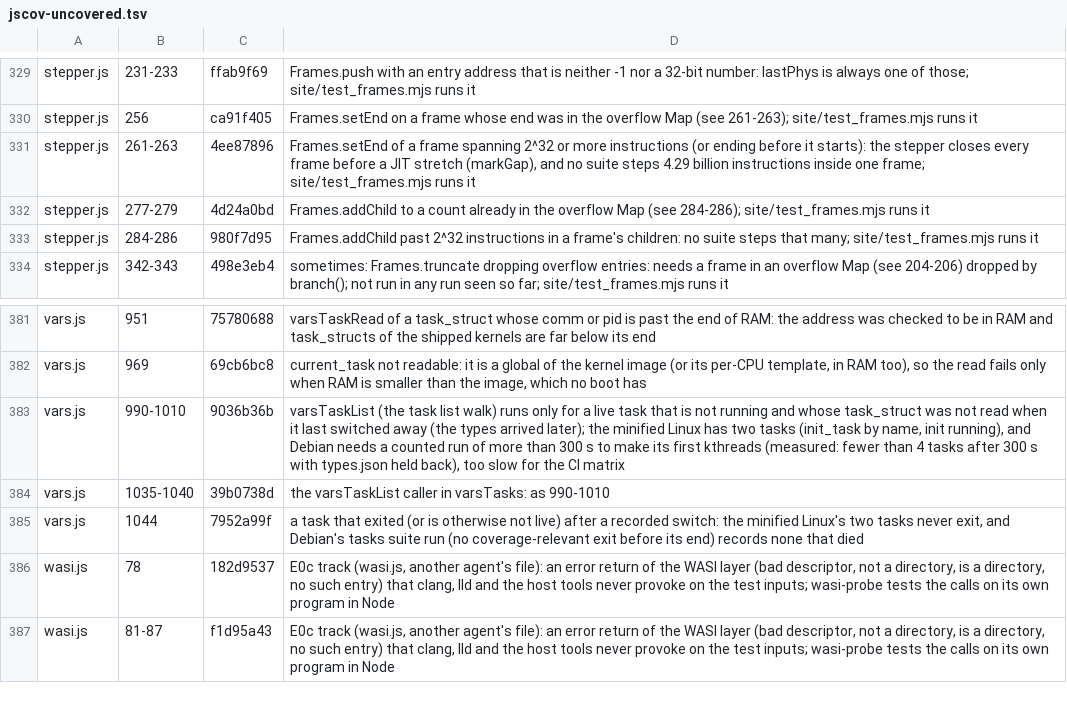
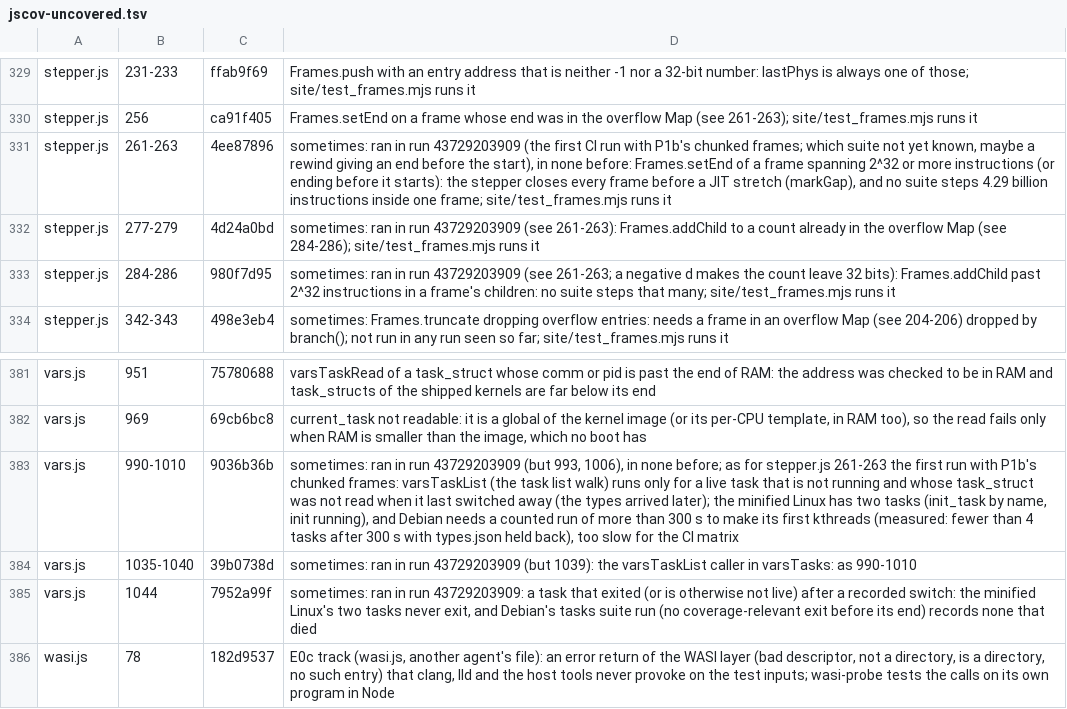
Before and after one commit to d33tah/minimal-kernel-build, a TSV file: site/jscov-uncovered.tsv, drawn as a sheet; only a part is shown, gaps mark what is left out; the shorter side is filled out with more unchanged rows.

```diff
--- a/site/jscov-uncovered.tsv
+++ b/site/jscov-uncovered.tsv
@@ -330,5 +330,5 @@ stepper.js	231-233	ffab9f69	Frames.push with an entry address that is neither -1
 stepper.js	256	ca91f405	Frames.setEnd on a frame whose end was in the overflow Map (see 261-263); site/test_frames.mjs runs it
-stepper.js	261-263	4ee87896	Frames.setEnd of a frame spanning 2^32 or more instructions (or ending before it starts): the stepper closes every frame before a JIT stretch (markGap), and no suite steps 4.29 billion instructions inside one frame; site/test_frames.mjs runs it
-stepper.js	277-279	4d24a0bd	Frames.addChild to a count already in the overflow Map (see 284-286); site/test_frames.mjs runs it
-stepper.js	284-286	980f7d95	Frames.addChild past 2^32 instructions in a frame's children: no suite steps that many; site/test_frames.mjs runs it
+stepper.js	261-263	4ee87896	sometimes: ran in run 43729203909 (the first CI run with P1b's chunked frames; which suite not yet known, maybe a rewind giving an end before the start), in none before: Frames.setEnd of a frame spanning 2^32 or more instructions (or ending before it starts): the stepper closes every frame before a JIT stretch (markGap), and no suite steps 4.29 billion instructions inside one frame; site/test_frames.mjs runs it
+stepper.js	277-279	4d24a0bd	sometimes: ran in run 43729203909 (see 261-263): Frames.addChild to a count already in the overflow Map (see 284-286); site/test_frames.mjs runs it
+stepper.js	284-286	980f7d95	sometimes: ran in run 43729203909 (see 261-263; a negative d makes the count leave 32 bits): Frames.addChild past 2^32 instructions in a frame's children: no suite steps that many; site/test_frames.mjs runs it
 stepper.js	342-343	498e3eb4	sometimes: Frames.truncate dropping overflow entries: needs a frame in an overflow Map (see 204-206) dropped by branch(); not run in any run seen so far; site/test_frames.mjs runs it
@@ -382,5 +382,5 @@ vars.js	951	75780688	varsTaskRead of a task_struct whose comm or pid is past the
 vars.js	969	69cb6bc8	current_task not readable: it is a global of the kernel image (or its per-CPU template, in RAM too), so the read fails only when RAM is smaller than the image, which no boot has
-vars.js	990-1010	9036b36b	varsTaskList (the task list walk) runs only for a live task that is not running and whose task_struct was not read when it last switched away (the types arrived later); the minified Linux has two tasks (init_task by name, init running), and Debian needs a counted run of more than 300 s to make its first kthreads (measured: fewer than 4 tasks after 300 s with types.json held back), too slow for the CI matrix
-vars.js	1035-1040	39b0738d	the varsTaskList caller in varsTasks: as 990-1010
-vars.js	1044	7952a99f	a task that exited (or is otherwise not live) after a recorded switch: the minified Linux's two tasks never exit, and Debian's tasks suite run (no coverage-relevant exit before its end) records none that died
+vars.js	990-1010	9036b36b	sometimes: ran in run 43729203909 (but 993, 1006), in none before; as for stepper.js 261-263 the first run with P1b's chunked frames: varsTaskList (the task list walk) runs only for a live task that is not running and whose task_struct was not read when it last switched away (the types arrived later); the minified Linux has two tasks (init_task by name, init running), and Debian needs a counted run of more than 300 s to make its first kthreads (measured: fewer than 4 tasks after 300 s with types.json held back), too slow for the CI matrix
+vars.js	1035-1040	39b0738d	sometimes: ran in run 43729203909 (but 1039): the varsTaskList caller in varsTasks: as 990-1010
+vars.js	1044	7952a99f	sometimes: ran in run 43729203909: a task that exited (or is otherwise not live) after a recorded switch: the minified Linux's two tasks never exit, and Debian's tasks suite run (no coverage-relevant exit before its end) records none that died
 wasi.js	78	182d9537	E0c track (wasi.js, another agent's file): an error return of the WASI layer (bad descriptor, not a directory, is a directory, no such entry) that clang, lld and the host tools never provoke on the test inputs; wasi-probe tests the calls on its own program in Node
```
